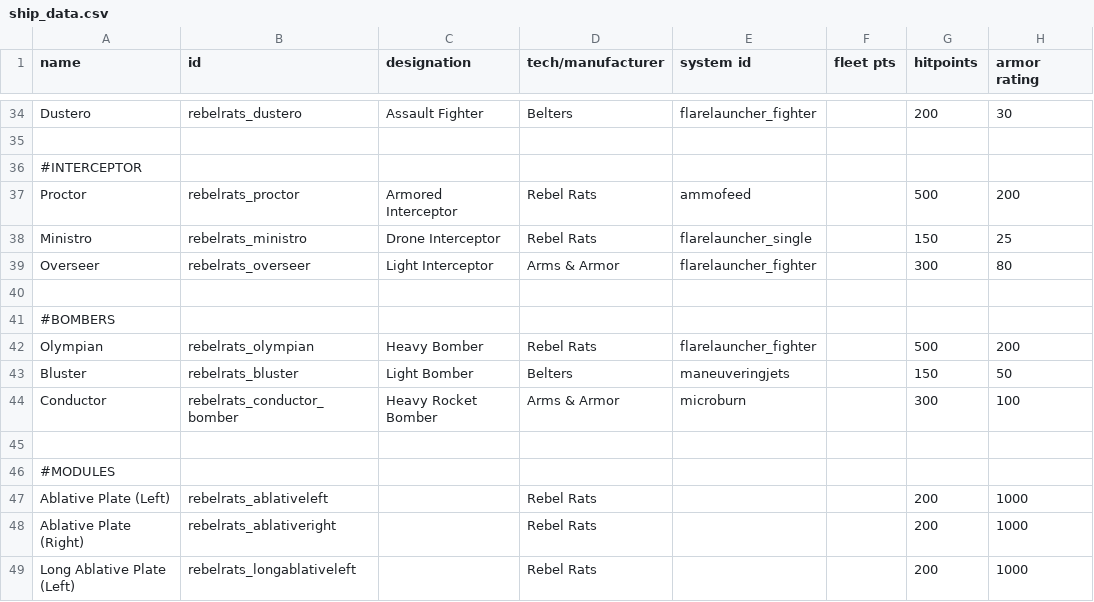
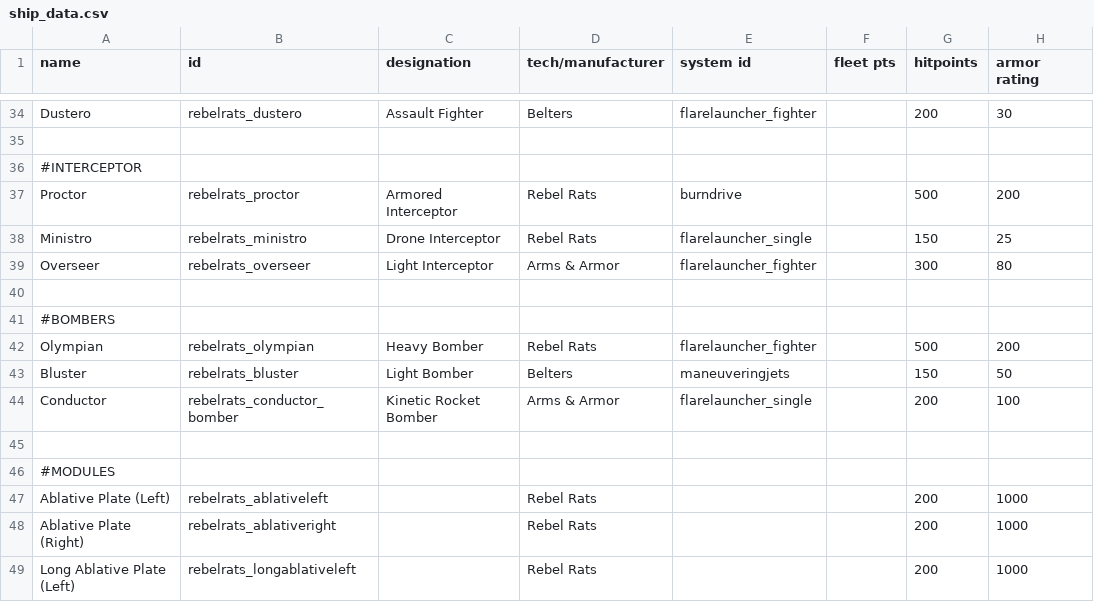
Before and after one commit to masterraven19/Rebel-Rats, a CSV file: data/hulls/ship_data.csv, drawn as a sheet; only a part is shown, gaps mark what is left out; the diff names each change by its address in the sheet, - before the commit and + after, or states it on an @@ line.

Commit message:
Polished Petard and Arvalis sprites, changed proctor ability to burndrive

```diff
--- a/data/hulls/ship_data.csv
+++ b/data/hulls/ship_data.csv
-E37 (system id): ammofeed
+E37 (system id): burndrive
-C44 (designation): Heavy Rocket Bomber
+C44 (designation): Kinetic Rocket Bomber
-E44 (system id): microburn
+E44 (system id): flarelauncher_single
-G44 (hitpoints): 300
+G44 (hitpoints): 200
```
Also changed, not shown: 7 other files.
